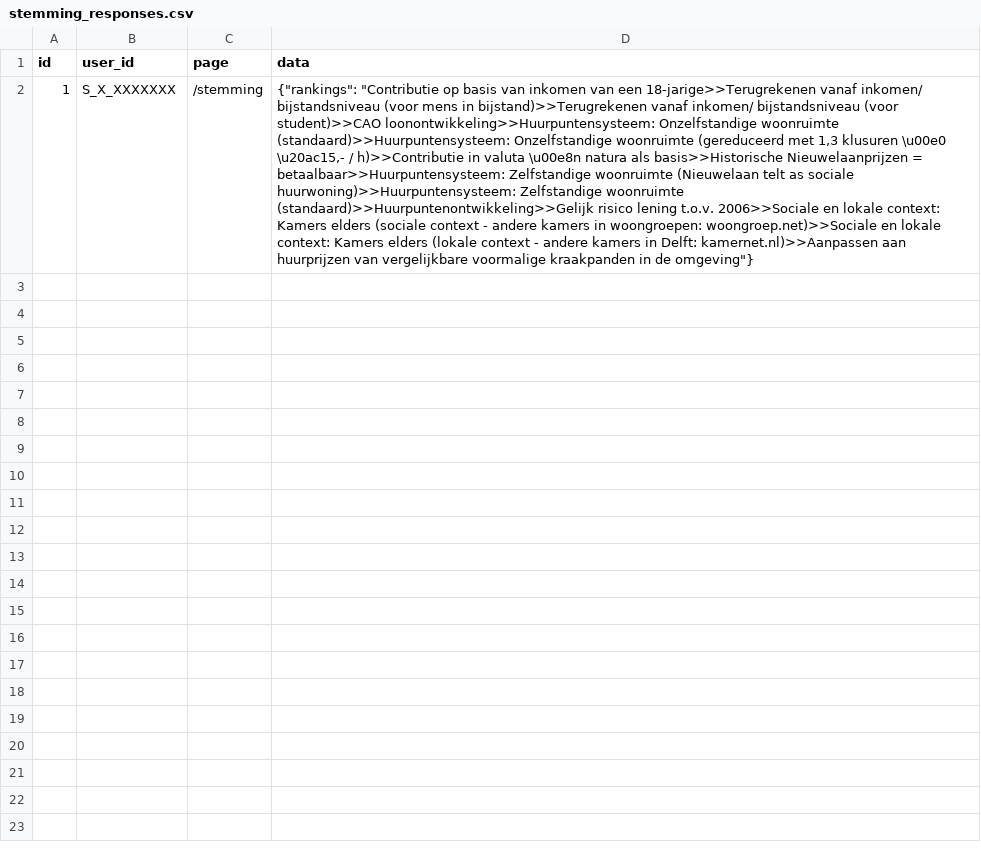
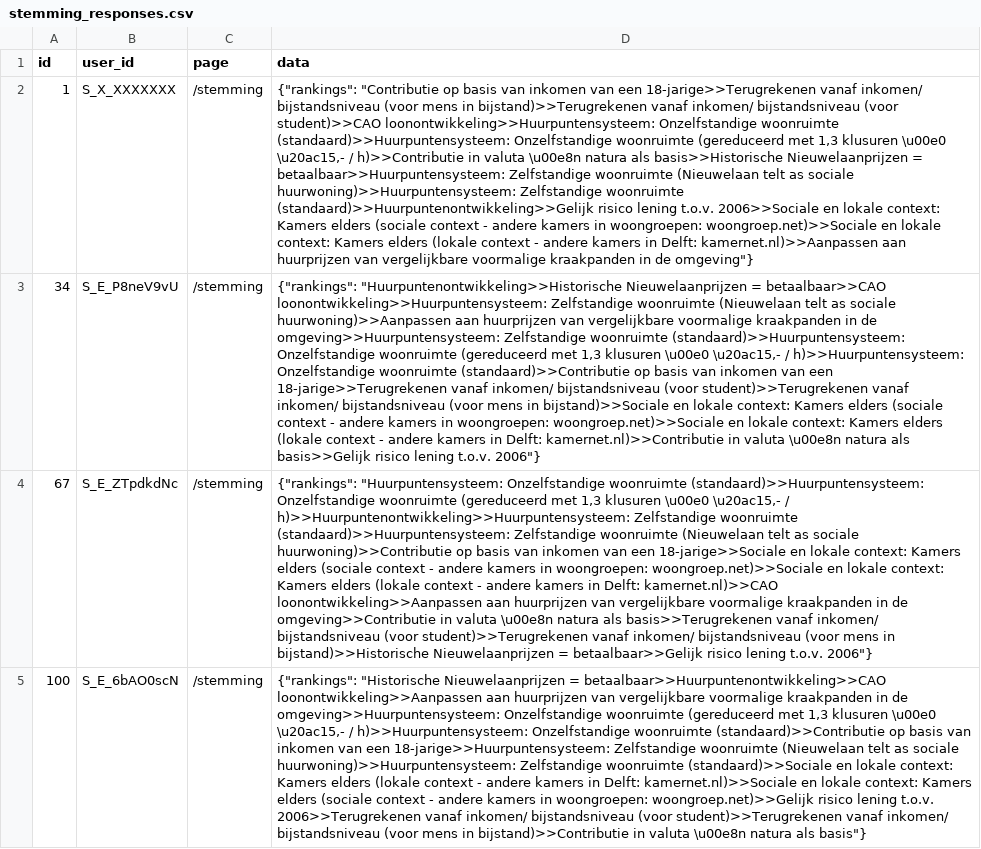
Before and after one commit to JuliusSchlumberger/votingPlatform, a CSV file: stemming_responses.csv, drawn as a sheet; the diff names each change by its address in the sheet, - before the commit and + after, or states it on an @@ line.

Commit message:
Add stemming responses CSV

```diff
--- a/stemming_responses.csv
+++ b/stemming_responses.csv
+row 3: 34 | S_E_P8neV9vU | /stemming | {"rankings": "Huurpuntenontwikkeling>>Historische Nieuwelaanprijzen = betaalbaar>>CAO loonontwikkeling>>Huurpuntensysteem: Zelfstandige woonruimte (Nieuwelaan telt as sociale huurwoning)>>Aanpassen aan huurprijzen van vergelijkbare voormalige kraakpanden in de omgeving>>Huurpuntensysteem: Zelfstandige woonruimte (standaard)>>Huurpuntensysteem: Onzelfstandige woonruimte (gereduceerd met 1,3 klusuren \u00e0 \u20ac15,- / h)>>Huurpuntensysteem: Onzelfstandige woonruimte (standaard)>>Contributie op basis van inkomen van een 18-jarige>>Terugrekenen vanaf inkomen/ bijstandsniveau (voor student)>>Terugrekenen vanaf inkomen/ bijstandsniveau (voor mens in bijstand)>>Sociale en lokale context: Kamers elders (sociale context - andere kamers in woongroepen: woongroep.net)>>Sociale en lokale context: Kamers elders (lokale context - andere kamers in Delft: kamernet.nl)>>Contributie in valuta \u00e8n natura als basis>>Gelijk risico lening t.o.v. 2006"}
+row 4: 67 | S_E_ZTpdkdNc | /stemming | {"rankings": "Huurpuntensysteem: Onzelfstandige woonruimte (standaard)>>Huurpuntensysteem: Onzelfstandige woonruimte (gereduceerd met 1,3 klusuren \u00e0 \u20ac15,- / h)>>Huurpuntenontwikkeling>>Huurpuntensysteem: Zelfstandige woonruimte (standaard)>>Huurpuntensysteem: Zelfstandige woonruimte (Nieuwelaan telt as sociale huurwoning)>>Contributie op basis van inkomen van een 18-jarige>>Sociale en lokale context: Kamers elders (sociale context - andere kamers in woongroepen: woongroep.net)>>Sociale en lokale context: Kamers elders (lokale context - andere kamers in Delft: kamernet.nl)>>CAO loonontwikkeling>>Aanpassen aan huurprijzen van vergelijkbare voormalige kraakpanden in de omgeving>>Contributie in valuta \u00e8n natura als basis>>Terugrekenen vanaf inkomen/ bijstandsniveau (voor student)>>Terugrekenen vanaf inkomen/ bijstandsniveau (voor mens in bijstand)>>Historische Nieuwelaanprijzen = betaalbaar>>Gelijk risico lening t.o.v. 2006"}
+row 5: 100 | S_E_6bAO0scN | /stemming | {"rankings": "Historische Nieuwelaanprijzen = betaalbaar>>Huurpuntenontwikkeling>>CAO loonontwikkeling>>Aanpassen aan huurprijzen van vergelijkbare voormalige kraakpanden in de omgeving>>Huurpuntensysteem: Onzelfstandige woonruimte (gereduceerd met 1,3 klusuren \u00e0 \u20ac15,- / h)>>Huurpuntensysteem: Onzelfstandige woonruimte (standaard)>>Contributie op basis van inkomen van een 18-jarige>>Huurpuntensysteem: Zelfstandige woonruimte (Nieuwelaan telt as sociale huurwoning)>>Huurpuntensysteem: Zelfstandige woonruimte (standaard)>>Sociale en lokale context: Kamers elders (lokale context - andere kamers in Delft: kamernet.nl)>>Sociale en lokale context: Kamers elders (sociale context - andere kamers in woongroepen: woongroep.net)>>Gelijk risico lening t.o.v. 2006>>Terugrekenen vanaf inkomen/ bijstandsniveau (voor student)>>Terugrekenen vanaf inkomen/ bijstandsniveau (voor mens in bijstand)>>Contributie in valuta \u00e8n natura als basis"}
```
